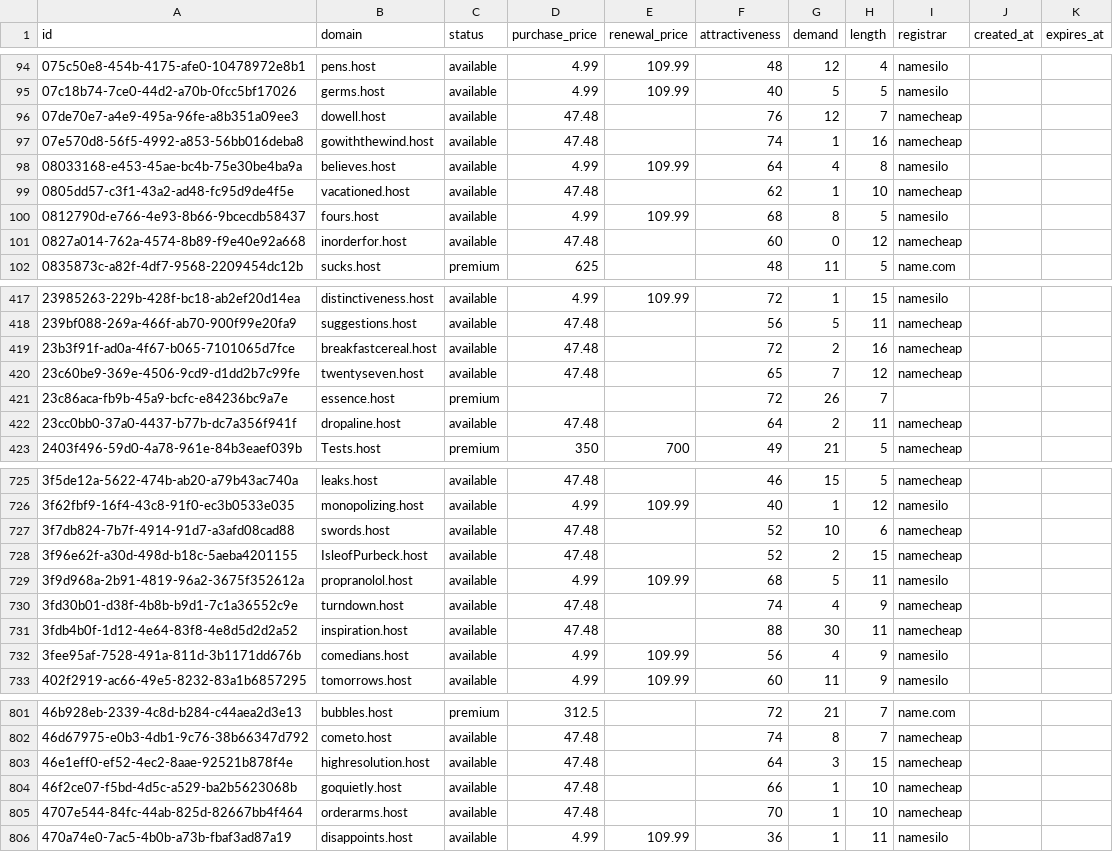
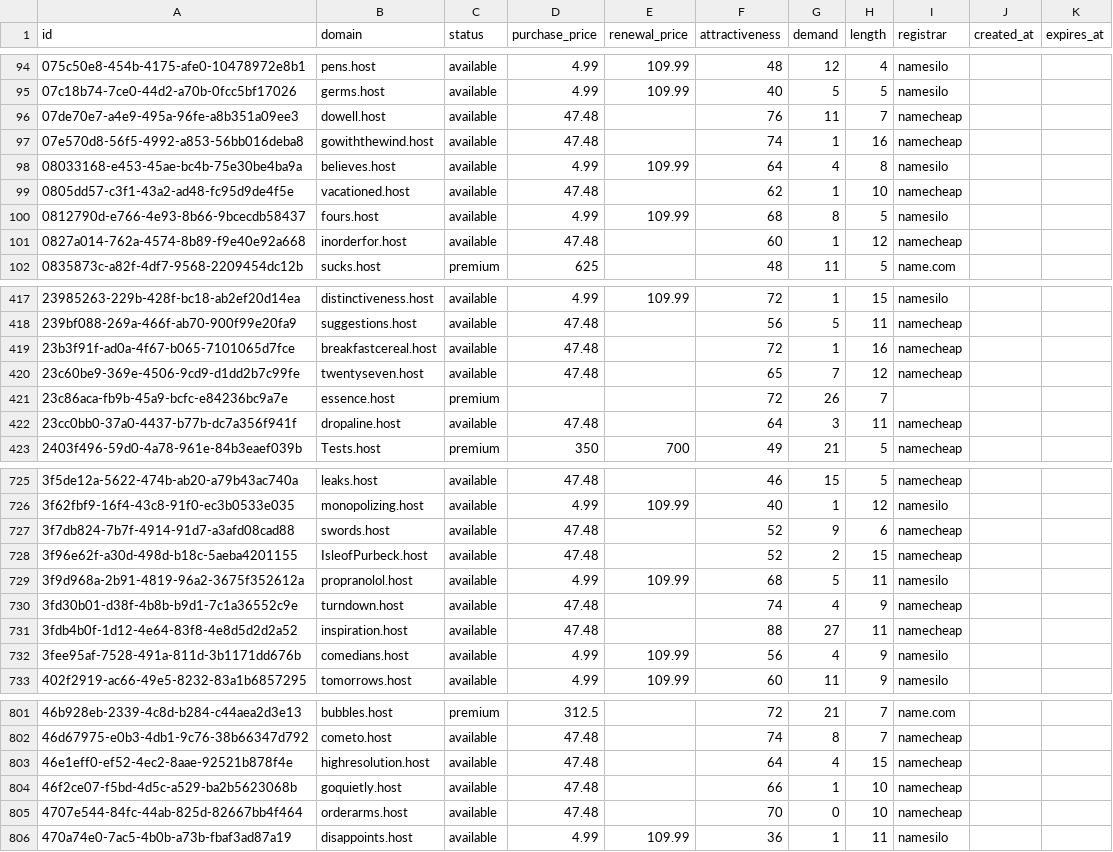
Before and after one commit to UniqueDomains/host-oneword-domains, a CSV file: host.csv, drawn as a sheet; only a part is shown, gaps mark what is left out; the diff covers the shown part only.

```diff
--- a/host.csv
+++ b/host.csv
@@ -95,3 +95,3 @@ id,domain,status,purchase_price,renewal_price,attractiveness,demand,length,regis
 07c18b74-7ce0-44d2-a70b-0fcc5bf17026,germs.host,available,4.99,109.99,40,5,5,namesilo,,
-07de70e7-a4e9-495a-96fe-a8b351a09ee3,dowell.host,available,47.48,,76,12,7,namecheap,,
+07de70e7-a4e9-495a-96fe-a8b351a09ee3,dowell.host,available,47.48,,76,11,7,namecheap,,
 07e570d8-56f5-4992-a853-56bb016deba8,gowiththewind.host,available,47.48,,74,1,16,namecheap,,
@@ -100,3 +100,3 @@ id,domain,status,purchase_price,renewal_price,attractiveness,demand,length,regis
 0812790d-e766-4e93-8b66-9bcecdb58437,fours.host,available,4.99,109.99,68,8,5,namesilo,,
-0827a014-762a-4574-8b89-f9e40e92a668,inorderfor.host,available,47.48,,60,0,12,namecheap,,
+0827a014-762a-4574-8b89-f9e40e92a668,inorderfor.host,available,47.48,,60,1,12,namecheap,,
 0835873c-a82f-4df7-9568-2209454dc12b,sucks.host,premium,625,,48,11,5,name.com,,
@@ -418,6 +418,6 @@ id,domain,status,purchase_price,renewal_price,attractiveness,demand,length,regis
 239bf088-269a-466f-ab70-900f99e20fa9,suggestions.host,available,47.48,,56,5,11,namecheap,,
-23b3f91f-ad0a-4f67-b065-7101065d7fce,breakfastcereal.host,available,47.48,,72,2,16,namecheap,,
+23b3f91f-ad0a-4f67-b065-7101065d7fce,breakfastcereal.host,available,47.48,,72,1,16,namecheap,,
 23c60be9-369e-4506-9cd9-d1dd2b7c99fe,twentyseven.host,available,47.48,,65,7,12,namecheap,,
 23c86aca-fb9b-45a9-bcfc-e84236bc9a7e,essence.host,premium,,,72,26,7,,,
-23cc0bb0-37a0-4437-b77b-dc7a356f941f,dropaline.host,available,47.48,,64,2,11,namecheap,,
+23cc0bb0-37a0-4437-b77b-dc7a356f941f,dropaline.host,available,47.48,,64,3,11,namecheap,,
 2403f496-59d0-4a78-961e-84b3eaef039b,Tests.host,premium,350,700,49,21,5,namecheap,,
@@ -726,3 +726,3 @@ id,domain,status,purchase_price,renewal_price,attractiveness,demand,length,regis
 3f62fbf9-16f4-43c8-91f0-ec3b0533e035,monopolizing.host,available,4.99,109.99,40,1,12,namesilo,,
-3f7db824-7b7f-4914-91d7-a3afd08cad88,swords.host,available,47.48,,52,10,6,namecheap,,
+3f7db824-7b7f-4914-91d7-a3afd08cad88,swords.host,available,47.48,,52,9,6,namecheap,,
 3f96e62f-a30d-498d-b18c-5aeba4201155,IsleofPurbeck.host,available,47.48,,52,2,15,namecheap,,
@@ -730,3 +730,3 @@ id,domain,status,purchase_price,renewal_price,attractiveness,demand,length,regis
 3fd30b01-d38f-4b8b-b9d1-7c1a36552c9e,turndown.host,available,47.48,,74,4,9,namecheap,,
-3fdb4b0f-1d12-4e64-83f8-4e8d5d2d2a52,inspiration.host,available,47.48,,88,30,11,namecheap,,
+3fdb4b0f-1d12-4e64-83f8-4e8d5d2d2a52,inspiration.host,available,47.48,,88,27,11,namecheap,,
 3fee95af-7528-491a-811d-3b1171dd676b,comedians.host,available,4.99,109.99,56,4,9,namesilo,,
@@ -802,5 +802,5 @@ id,domain,status,purchase_price,renewal_price,attractiveness,demand,length,regis
 46d67975-e0b3-4db1-9c76-38b66347d792,cometo.host,available,47.48,,74,8,7,namecheap,,
-46e1eff0-ef52-4ec2-8aae-92521b878f4e,highresolution.host,available,47.48,,64,3,15,namecheap,,
+46e1eff0-ef52-4ec2-8aae-92521b878f4e,highresolution.host,available,47.48,,64,4,15,namecheap,,
 46f2ce07-f5bd-4d5c-a529-ba2b5623068b,goquietly.host,available,47.48,,66,1,10,namecheap,,
-4707e544-84fc-44ab-825d-82667bb4f464,orderarms.host,available,47.48,,70,1,10,namecheap,,
+4707e544-84fc-44ab-825d-82667bb4f464,orderarms.host,available,47.48,,70,0,10,namecheap,,
 470a74e0-7ac5-4b0b-a73b-fbaf3ad87a19,disappoints.host,available,4.99,109.99,36,1,11,namesilo,,
```
Also changed, not shown: 33 edited cells elsewhere in this file, 4 other files.
